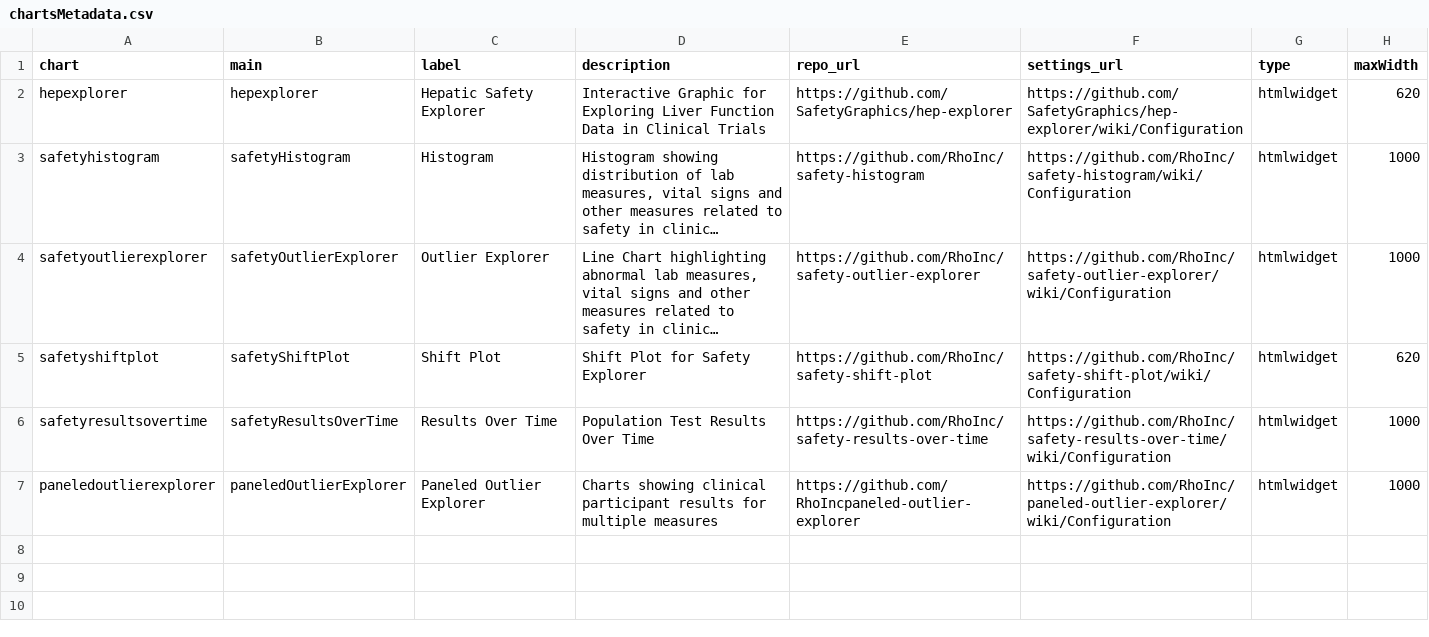
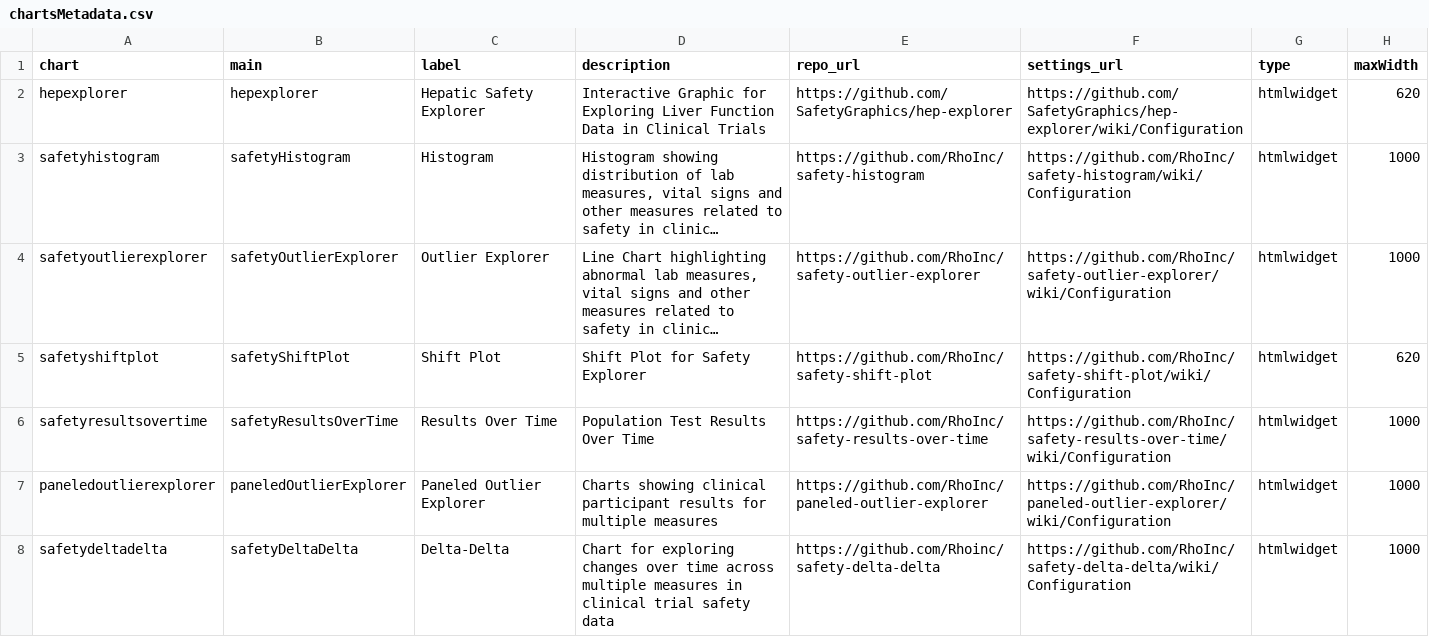
Before and after one commit to SafetyGraphics/safetyGraphics, a CSV file: data-raw/chartsMetadata.csv, drawn as a sheet; long unchanged cells end in ….

Commit message:
add delta-delta renderer. fix #380

```diff
--- a/data-raw/chartsMetadata.csv
+++ b/data-raw/chartsMetadata.csv
@@ -6,2 +6,3 @@ safetyshiftplot,safetyShiftPlot,Shift Plot,Shift Plot for Safety Explorer,https:
 safetyresultsovertime,safetyResultsOverTime,Results Over Time,Population Test Results Over Time,https://github.com/RhoInc/safety-results-over-time,https://github.com/RhoInc/safety-results-over-time/wiki/Configuration,htmlwidget,1000
-paneledoutlierexplorer,paneledOutlierExplorer,Paneled Outlier Explorer,Charts showing clinical participant results for multiple measures,https://github.com/RhoIncpaneled-outlier-explorer,https://github.com/RhoInc/paneled-outlier-explorer/wiki/Configuration,htmlwidget,1000
+paneledoutlierexplorer,paneledOutlierExplorer,Paneled Outlier Explorer,Charts showing clinical participant results for multiple measures,https://github.com/RhoInc/paneled-outlier-explorer,https://github.com/RhoInc/paneled-outlier-explorer/wiki/Configuration,htmlwidget,1000
+safetydeltadelta,safetyDeltaDelta,Delta-Delta,Chart for exploring changes over time across multiple measures in clinical trial safety data,https://github.com/Rhoinc/safety-delta-delta,https://github.com/RhoInc/safety-delta-delta/wiki/Configuration,htmlwidget,1000
```
Also changed, not shown: data-raw/settingsMetadataCharts.csv, 7 other files.
